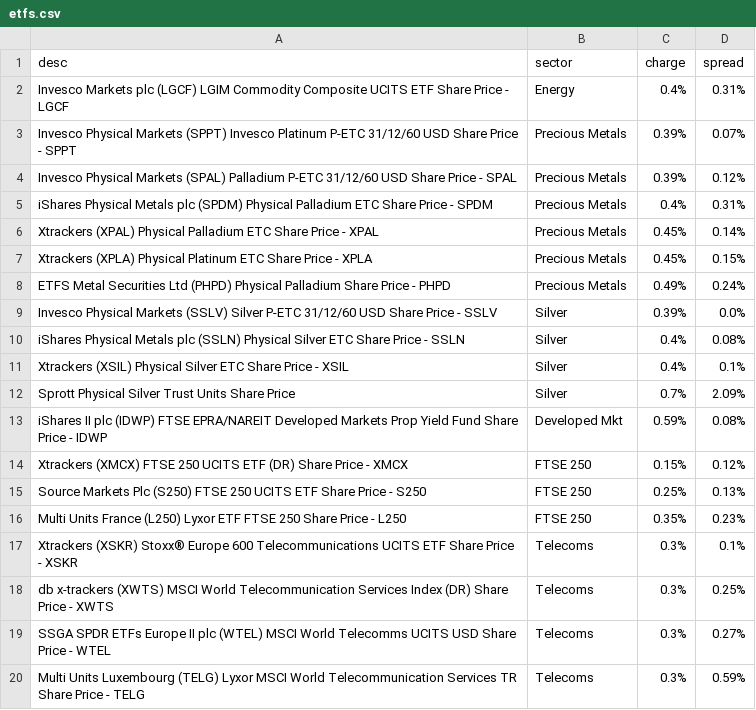
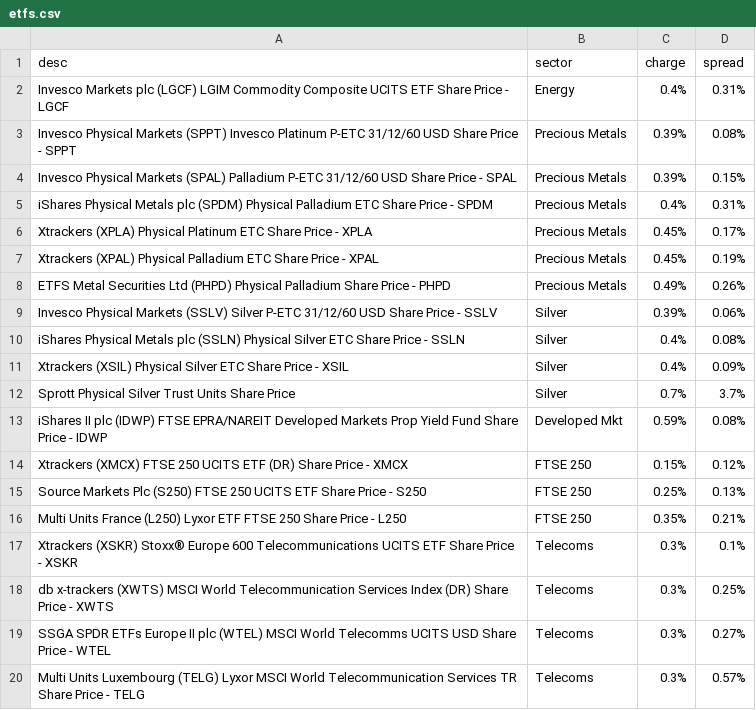
Before and after one commit to KqSMea8/picker, a CSV file: etfs.csv, drawn as a sheet.

```diff
--- a/etfs.csv
+++ b/etfs.csv
@@ -2,12 +2,12 @@ desc,sector,charge,spread
 Invesco Markets plc (LGCF) LGIM Commodity Composite UCITS ETF Share Price - LGCF, Energy,0.4%,0.31%
-Invesco Physical Markets (SPPT) Invesco Platinum P-ETC 31/12/60 USD Share Price - SPPT, Precious Metals,0.39%,0.07%
-Invesco Physical Markets (SPAL) Palladium P-ETC 31/12/60 USD Share Price - SPAL, Precious Metals,0.39%,0.12%
+Invesco Physical Markets (SPPT) Invesco Platinum P-ETC 31/12/60 USD Share Price - SPPT, Precious Metals,0.39%,0.08%
+Invesco Physical Markets (SPAL) Palladium P-ETC 31/12/60 USD Share Price - SPAL, Precious Metals,0.39%,0.15%
 iShares Physical Metals plc (SPDM) Physical Palladium ETC Share Price - SPDM, Precious Metals,0.4%,0.31%
-Xtrackers (XPAL) Physical Palladium ETC Share Price - XPAL, Precious Metals,0.45%,0.14%
-Xtrackers (XPLA) Physical Platinum ETC Share Price - XPLA, Precious Metals,0.45%,0.15%
-ETFS Metal Securities Ltd (PHPD) Physical Palladium Share Price - PHPD, Precious Metals,0.49%,0.24%
-Invesco Physical Markets (SSLV) Silver P-ETC 31/12/60 USD Share Price - SSLV, Silver,0.39%,0.0%
+Xtrackers (XPLA) Physical Platinum ETC Share Price - XPLA, Precious Metals,0.45%,0.17%
+Xtrackers (XPAL) Physical Palladium ETC Share Price - XPAL, Precious Metals,0.45%,0.19%
+ETFS Metal Securities Ltd (PHPD) Physical Palladium Share Price - PHPD, Precious Metals,0.49%,0.26%
+Invesco Physical Markets (SSLV) Silver P-ETC 31/12/60 USD Share Price - SSLV, Silver,0.39%,0.06%
 iShares Physical Metals plc (SSLN) Physical Silver ETC Share Price - SSLN, Silver,0.4%,0.08%
-Xtrackers (XSIL) Physical Silver ETC Share Price - XSIL, Silver,0.4%,0.1%
-Sprott Physical Silver Trust Units Share Price, Silver,0.7%,2.09%
+Xtrackers (XSIL) Physical Silver ETC Share Price - XSIL, Silver,0.4%,0.09%
+Sprott Physical Silver Trust Units Share Price, Silver,0.7%,3.7%
 iShares II plc (IDWP) FTSE EPRA/NAREIT Developed Markets Prop Yield Fund Share Price - IDWP, Developed Mkt,0.59%,0.08%
@@ -15,3 +15,3 @@ Xtrackers (XMCX) FTSE 250 UCITS ETF (DR) Share Price - XMCX, FTSE 250,0.15%,0.12
 Source Markets Plc (S250) FTSE 250 UCITS ETF Share Price - S250, FTSE 250,0.25%,0.13%
-Multi Units France (L250) Lyxor ETF FTSE 250 Share Price - L250, FTSE 250,0.35%,0.23%
+Multi Units France (L250) Lyxor ETF FTSE 250 Share Price - L250, FTSE 250,0.35%,0.21%
 Xtrackers (XSKR) Stoxx® Europe 600 Telecommunications UCITS ETF Share Price - XSKR, Telecoms,0.3%,0.1%
@@ -19,2 +19,2 @@ db x-trackers (XWTS) MSCI World Telecommunication Services Index (DR) Share Pric
 SSGA SPDR ETFs Europe II plc (WTEL) MSCI World Telecomms UCITS USD Share Price - WTEL, Telecoms,0.3%,0.27%
-Multi Units Luxembourg (TELG) Lyxor MSCI World Telecommunication Services TR Share Price - TELG, Telecoms,0.3%,0.59%
+Multi Units Luxembourg (TELG) Lyxor MSCI World Telecommunication Services TR Share Price - TELG, Telecoms,0.3%,0.57%
```
Also changed, not shown: etf_details.csv, invtrust_details.csv, 4 other files.
